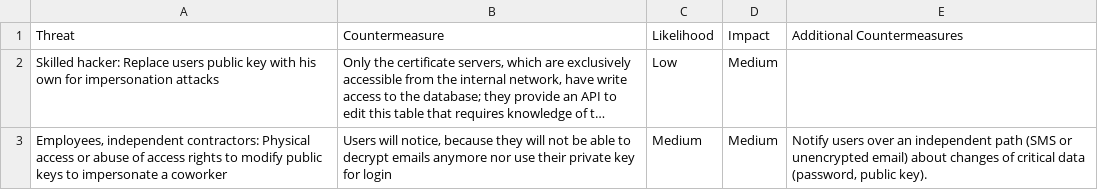
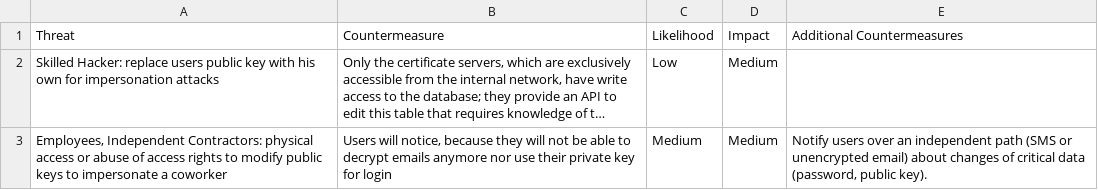
Before and after one commit to Liblor/applied_sec_lab, a CSV file: misc/risk_eval/040_Public Keys Database Table.csv, drawn as a sheet; long unchanged cells end in …; the diff names each change by its address in the sheet, - before the commit and + after, or states it on an @@ line.

```diff
--- a/misc/risk_eval/040_Public Keys Database Table.csv
+++ b/misc/risk_eval/040_Public Keys Database Table.csv
-A2 (Threat): Skilled hacker: Replace users public…
+A2 (Threat): Skilled Hacker: replace users public…
-A3 (Threat): Employees, independent contractors: Physical access or…
+A3 (Threat): Employees, Independent Contractors: physical access or…
```
Also changed, not shown: misc/risk_eval/030_Private Keys Database Table.csv, misc/risk_eval/090_Private Keys (for Certificates).csv.
